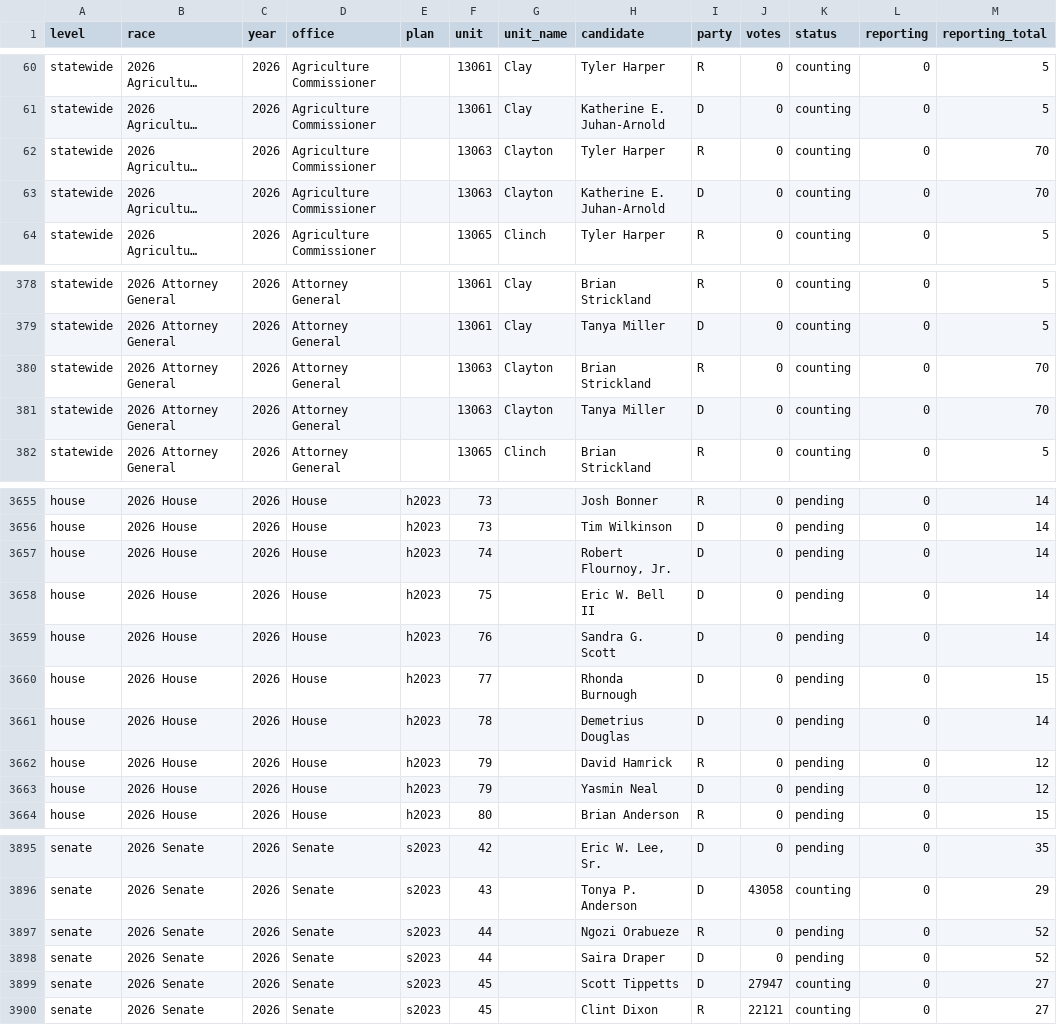
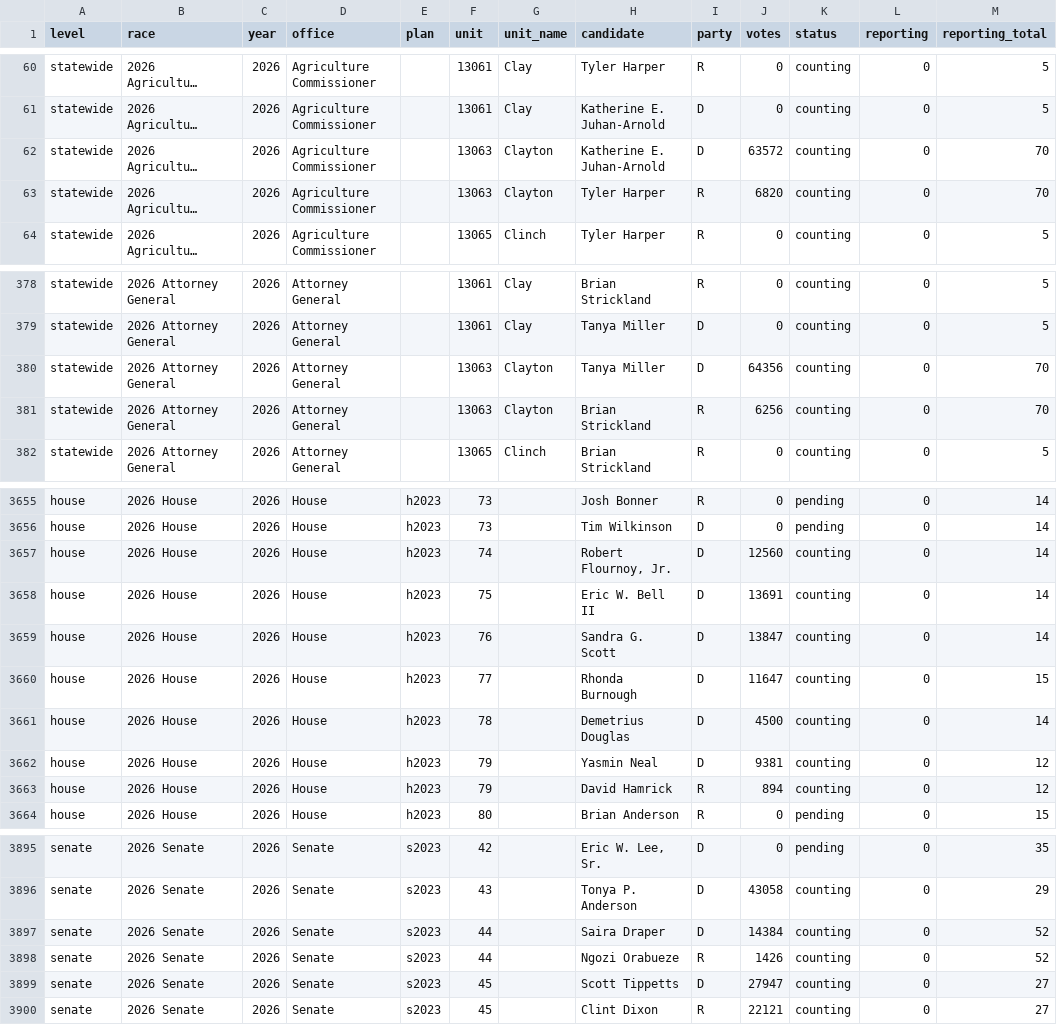
Before and after one commit to danieljchapman/danieljchapman.github.io, a CSV file: ga/data/live_2026.csv, drawn as a sheet; only a part is shown, gaps mark what is left out; long unchanged cells end in …; the diff covers the shown part only; the diff names each change by its address in the sheet, - before the commit and + after, or states it on an @@ line.

```diff
--- a/ga/data/live_2026.csv
+++ b/ga/data/live_2026.csv
-H62 (candidate): Tyler Harper
+H62 (candidate): Katherine E. Juhan-Arnold
-I62 (party): R
+I62 (party): D
-J62 (votes): 0
+J62 (votes): 63572
-H63 (candidate): Katherine E. Juhan-Arnold
+H63 (candidate): Tyler Harper
-I63 (party): D
+I63 (party): R
-J63 (votes): 0
+J63 (votes): 6820
-H380 (candidate): Brian Strickland
+H380 (candidate): Tanya Miller
-I380 (party): R
+I380 (party): D
-J380 (votes): 0
+J380 (votes): 64356
-H381 (candidate): Tanya Miller
+H381 (candidate): Brian Strickland
-I381 (party): D
+I381 (party): R
-J381 (votes): 0
+J381 (votes): 6256
-J3657 (votes): 0
+J3657 (votes): 12560
-K3657:K3663 (status): pending
+K3657:K3663 (status): counting
-J3658 (votes): 0
+J3658 (votes): 13691
-J3659 (votes): 0
+J3659 (votes): 13847
-J3660 (votes): 0
+J3660 (votes): 11647
-J3661 (votes): 0
+J3661 (votes): 4500
-H3662 (candidate): David Hamrick
+H3662 (candidate): Yasmin Neal
-I3662 (party): R
+I3662 (party): D
-J3662 (votes): 0
+J3662 (votes): 9381
-H3663 (candidate): Yasmin Neal
+H3663 (candidate): David Hamrick
-I3663 (party): D
+I3663 (party): R
-J3663 (votes): 0
+J3663 (votes): 894
-H3897 (candidate): Ngozi Orabueze
+H3897 (candidate): Saira Draper
-I3897 (party): R
+I3897 (party): D
-J3897 (votes): 0
+J3897 (votes): 14384
-K3897:K3898 (status): pending
+K3897:K3898 (status): counting
-H3898 (candidate): Saira Draper
+H3898 (candidate): Ngozi Orabueze
-I3898 (party): D
+I3898 (party): R
-J3898 (votes): 0
+J3898 (votes): 1426
```
Also changed, not shown: 146 edited cells elsewhere in this file, 1 other file.
